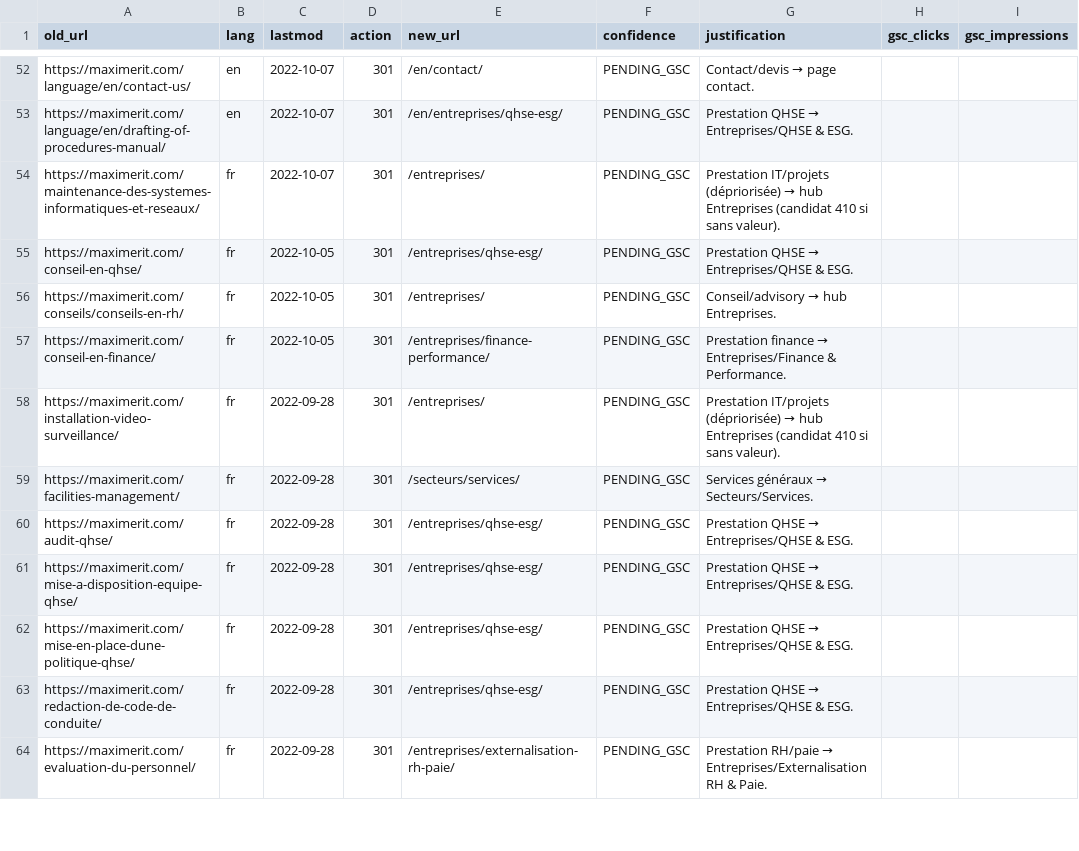
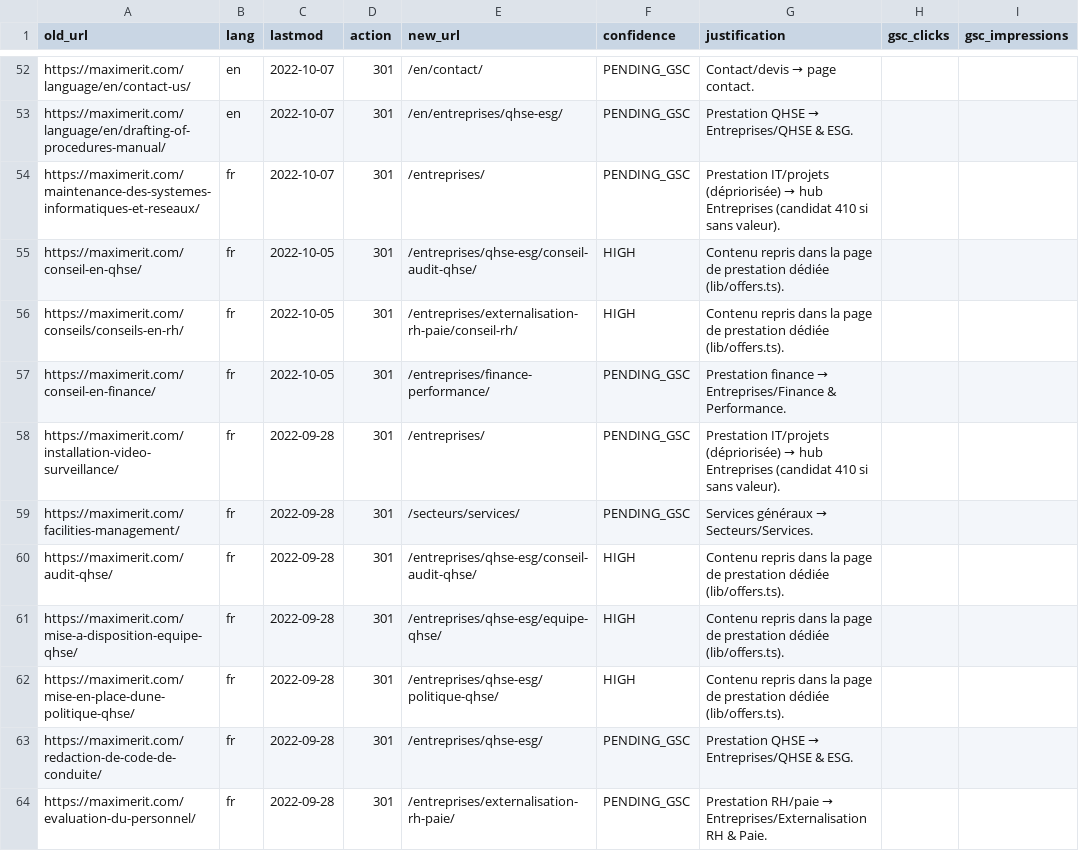
Before and after one commit to mamour-dx/maximerit-platform, a CSV file: specs/phase-0-seo-migration/audit/master-url-migration-file.csv, drawn as a sheet; only a part is shown, gaps mark what is left out; the diff covers the shown part only; the diff names each change by its address in the sheet, - before the commit and + after, or states it on an @@ line.

```diff
--- a/specs/phase-0-seo-migration/audit/master-url-migration-file.csv
+++ b/specs/phase-0-seo-migration/audit/master-url-migration-file.csv
-E55 (new_url): /entreprises/qhse-esg/
+E55 (new_url): /entreprises/qhse-esg/conseil-audit-qhse/
-F55:F56 (confidence): PENDING_GSC
+F55:F56 (confidence): HIGH
@@ G55 (justification): Prestation QHSE → Entreprises/QHSE & ESG. → Contenu repris dans la page de prestation dédiée (lib/offers.ts). @@
-E56 (new_url): /entreprises/
+E56 (new_url): /entreprises/externalisation-rh-paie/conseil-rh/
@@ G56 (justification): Conseil/advisory → hub Entreprises. → Contenu repris dans la page de prestation dédiée (lib/offers.ts). @@
-E60 (new_url): /entreprises/qhse-esg/
+E60 (new_url): /entreprises/qhse-esg/conseil-audit-qhse/
-F60:F62 (confidence): PENDING_GSC
+F60:F62 (confidence): HIGH
@@ G60:G62 (justification): Prestation QHSE → Entreprises/QHSE & ESG. → Contenu repris dans la page de prestation dédiée (lib/offers.ts). @@
-E61 (new_url): /entreprises/qhse-esg/
+E61 (new_url): /entreprises/qhse-esg/equipe-qhse/
-E62 (new_url): /entreprises/qhse-esg/
+E62 (new_url): /entreprises/qhse-esg/politique-qhse/
```
Also changed, not shown: 15 edited cells elsewhere in this file, 9 other files.
